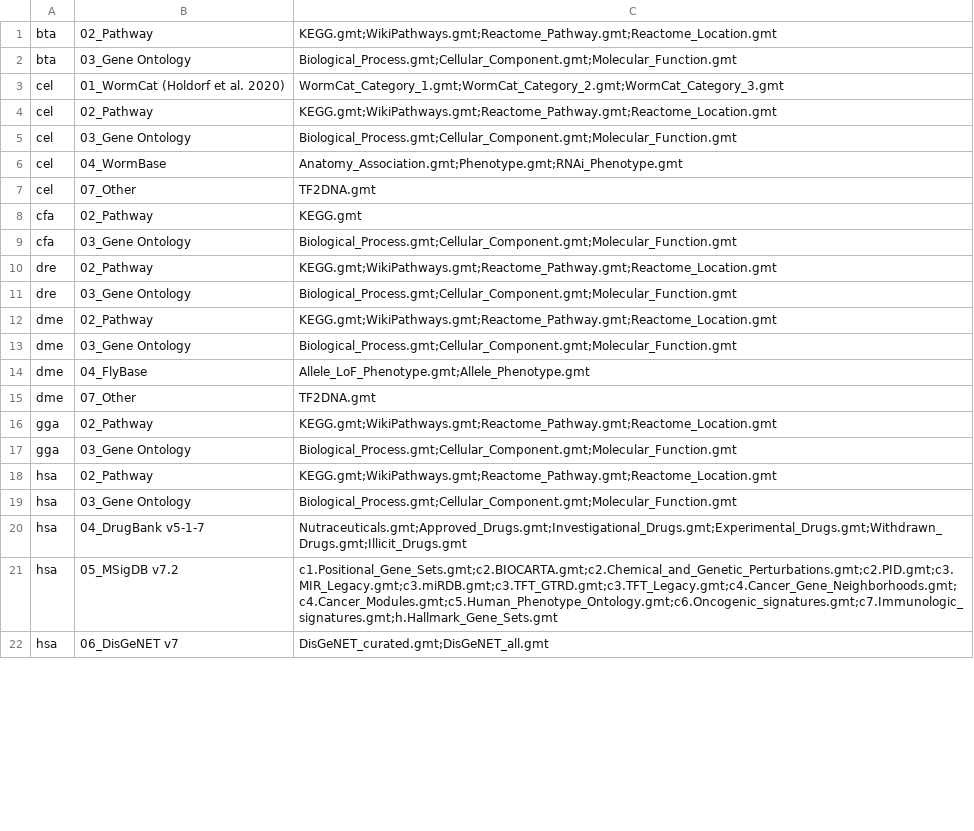
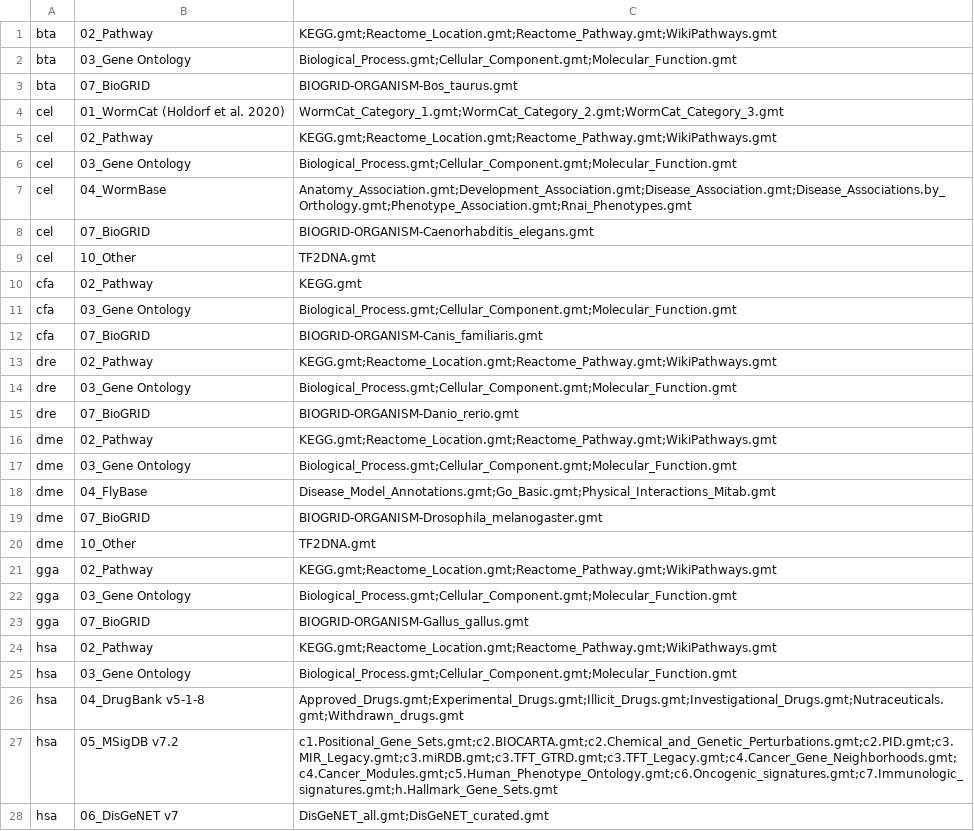
Before and after one commit to easygsea/eVITTA, a CSV file: easyGSEA/www/gmts/gmts_list.csv, drawn as a sheet; only a part is shown; the diff covers the shown part only.

Commit message:
GSEA gmt abbreviation optimization

```diff
--- a/easyGSEA/www/gmts/gmts_list.csv
+++ b/easyGSEA/www/gmts/gmts_list.csv
@@ -1,22 +1,28 @@
-"bta","02_Pathway","KEGG.gmt;WikiPathways.gmt;Reactome_Pathway.gmt;Reactome_Location.gmt"
+"bta","02_Pathway","KEGG.gmt;Reactome_Location.gmt;Reactome_Pathway.gmt;WikiPathways.gmt"
 "bta","03_Gene Ontology","Biological_Process.gmt;Cellular_Component.gmt;Molecular_Function.gmt"
+"bta","07_BioGRID","BIOGRID-ORGANISM-Bos_taurus.gmt"
 "cel","01_WormCat (Holdorf et al. 2020)","WormCat_Category_1.gmt;WormCat_Category_2.gmt;WormCat_Category_3.gmt"
-"cel","02_Pathway","KEGG.gmt;WikiPathways.gmt;Reactome_Pathway.gmt;Reactome_Location.gmt"
+"cel","02_Pathway","KEGG.gmt;Reactome_Location.gmt;Reactome_Pathway.gmt;WikiPathways.gmt"
 "cel","03_Gene Ontology","Biological_Process.gmt;Cellular_Component.gmt;Molecular_Function.gmt"
-"cel","04_WormBase","Anatomy_Association.gmt;Phenotype.gmt;RNAi_Phenotype.gmt"
-"cel","07_Other","TF2DNA.gmt"
+"cel","04_WormBase","Anatomy_Association.gmt;Development_Association.gmt;Disease_Association.gmt;Disease_Associations.by_Orthology.gmt;Phenotype_Association.gmt;Rnai_Phenotypes.gmt"
+"cel","07_BioGRID","BIOGRID-ORGANISM-Caenorhabditis_elegans.gmt"
+"cel","10_Other","TF2DNA.gmt"
 "cfa","02_Pathway","KEGG.gmt"
 "cfa","03_Gene Ontology","Biological_Process.gmt;Cellular_Component.gmt;Molecular_Function.gmt"
-"dre","02_Pathway","KEGG.gmt;WikiPathways.gmt;Reactome_Pathway.gmt;Reactome_Location.gmt"
+"cfa","07_BioGRID","BIOGRID-ORGANISM-Canis_familiaris.gmt"
+"dre","02_Pathway","KEGG.gmt;Reactome_Location.gmt;Reactome_Pathway.gmt;WikiPathways.gmt"
 "dre","03_Gene Ontology","Biological_Process.gmt;Cellular_Component.gmt;Molecular_Function.gmt"
-"dme","02_Pathway","KEGG.gmt;WikiPathways.gmt;Reactome_Pathway.gmt;Reactome_Location.gmt"
+"dre","07_BioGRID","BIOGRID-ORGANISM-Danio_rerio.gmt"
+"dme","02_Pathway","KEGG.gmt;Reactome_Location.gmt;Reactome_Pathway.gmt;WikiPathways.gmt"
 "dme","03_Gene Ontology","Biological_Process.gmt;Cellular_Component.gmt;Molecular_Function.gmt"
-"dme","04_FlyBase","Allele_LoF_Phenotype.gmt;Allele_Phenotype.gmt"
-"dme","07_Other","TF2DNA.gmt"
-"gga","02_Pathway","KEGG.gmt;WikiPathways.gmt;Reactome_Pathway.gmt;Reactome_Location.gmt"
+"dme","04_FlyBase","Disease_Model_Annotations.gmt;Go_Basic.gmt;Physical_Interactions_Mitab.gmt"
+"dme","07_BioGRID","BIOGRID-ORGANISM-Drosophila_melanogaster.gmt"
+"dme","10_Other","TF2DNA.gmt"
+"gga","02_Pathway","KEGG.gmt;Reactome_Location.gmt;Reactome_Pathway.gmt;WikiPathways.gmt"
 "gga","03_Gene Ontology","Biological_Process.gmt;Cellular_Component.gmt;Molecular_Function.gmt"
-"hsa","02_Pathway","KEGG.gmt;WikiPathways.gmt;Reactome_Pathway.gmt;Reactome_Location.gmt"
+"gga","07_BioGRID","BIOGRID-ORGANISM-Gallus_gallus.gmt"
+"hsa","02_Pathway","KEGG.gmt;Reactome_Location.gmt;Reactome_Pathway.gmt;WikiPathways.gmt"
 "hsa","03_Gene Ontology","Biological_Process.gmt;Cellular_Component.gmt;Molecular_Function.gmt"
-"hsa","04_DrugBank v5-1-7","Nutraceuticals.gmt;Approved_Drugs.gmt;Investigational_Drugs.gmt;Experimental_Drugs.gmt;Withdrawn_Drugs.gmt;Illicit_Drugs.gmt"
+"hsa","04_DrugBank v5-1-8","Approved_Drugs.gmt;Experimental_Drugs.gmt;Illicit_Drugs.gmt;Investigational_Drugs.gmt;Nutraceuticals.gmt;Withdrawn_drugs.gmt"
 "hsa","05_MSigDB v7.2","c1.Positional_Gene_Sets.gmt;c2.BIOCARTA.gmt;c2.Chemical_and_Genetic_Perturbations.gmt;c2.PID.gmt;c3.MIR_Legacy.gmt;c3.miRDB.gmt;c3.TFT_GTRD.gmt;c3.TFT_Legacy.gmt;c4.Cancer_Gene_Neighborhoods.gmt;c4.Cancer_Modules.gmt;c5.Human_Phenotype_Ontology.gmt;c6.Oncogenic_signatures.gmt;c7.Immunologic_signatures.gmt;h.Hallmark_Gene_Sets.gmt"
-"hsa","06_DisGeNET v7","DisGeNET_curated.gmt;DisGeNET_all.gmt"
+"hsa","06_DisGeNET v7","DisGeNET_all.gmt;DisGeNET_curated.gmt"
```
Also changed, not shown: 5 added rows and 9 edited cells elsewhere in this file, easyGSEA/inc/gmt_abbreviations.tsv, 17 other files.
